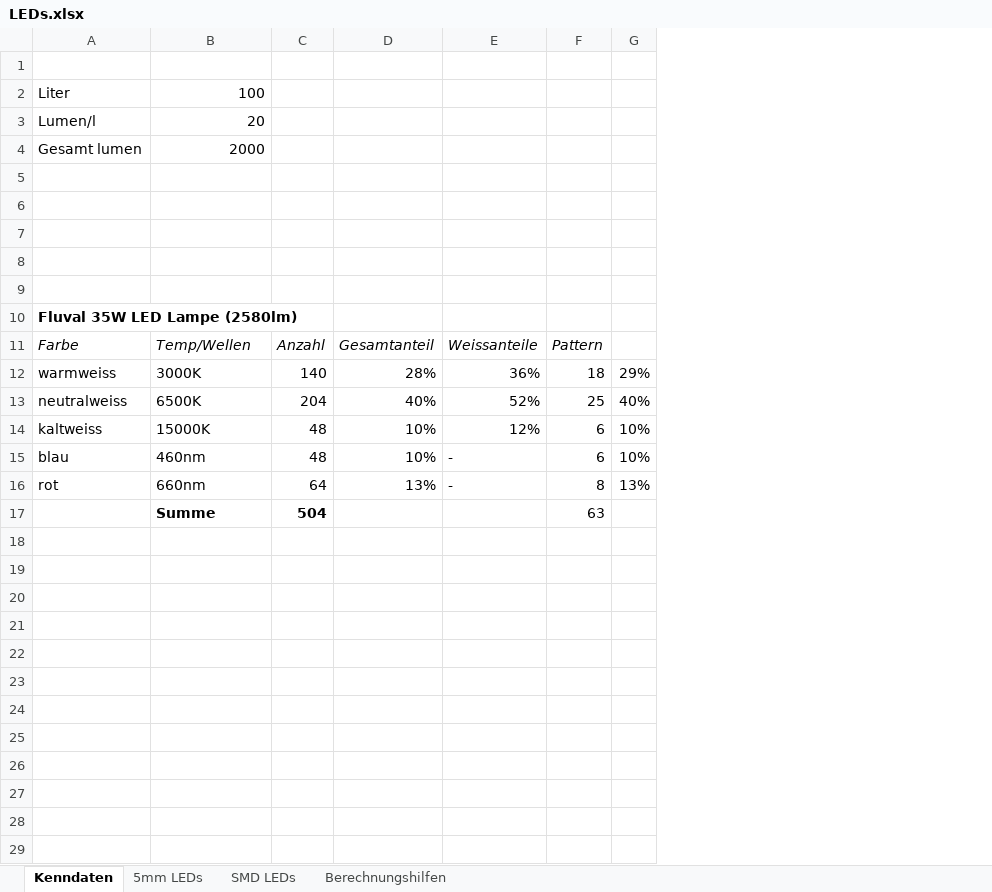
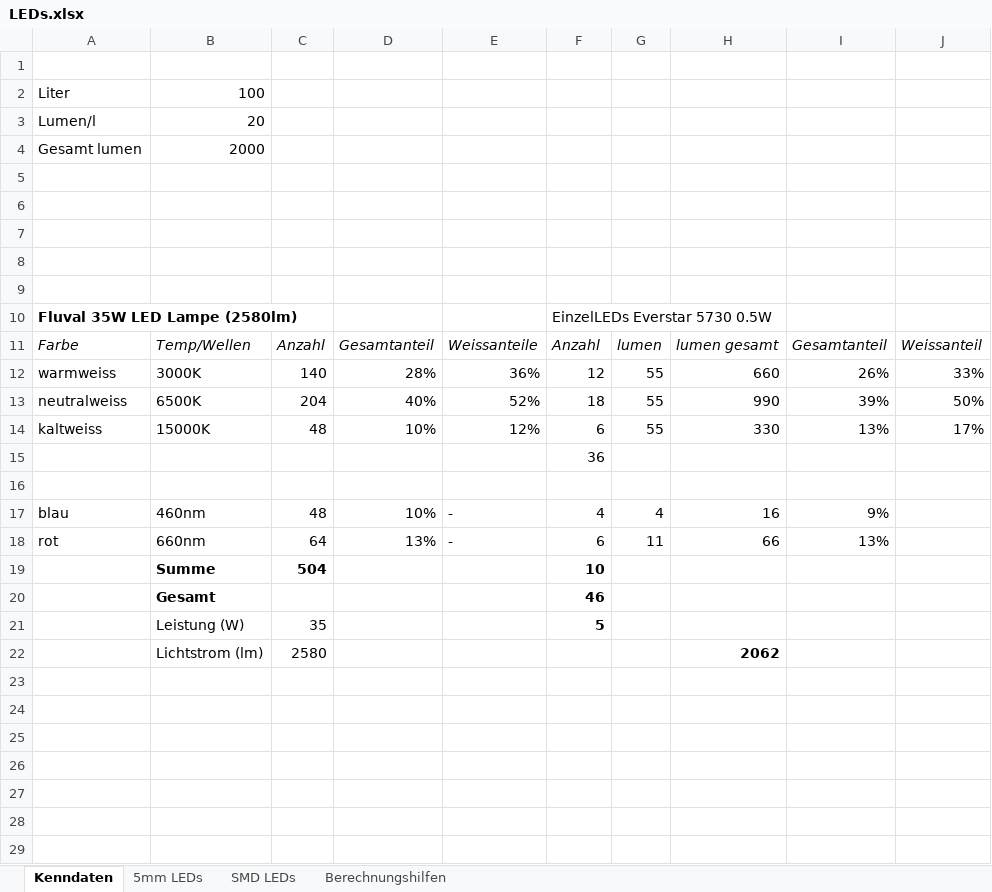
Before and after one commit to Knochi/Axoquarium, an Excel workbook: LEDs.xlsx, sheet Kenndaten, drawn as a sheet; only a part is shown; values as stored, in another font and other column widths than the file's, no borders; charts and pictures not drawn; removed rows and columns are numbered as before the commit, all else as after; the diff covers the shown part only; the diff names each change by its address in the sheet, - before the commit and + after, or states it on an @@ line.

```diff
--- a/LEDs.xlsx (sheet Kenndaten)
+++ b/LEDs.xlsx (sheet Kenndaten)
-column G, rows 12-16: 29% | 40% | 10% | 10% | 13%
+column G, rows 11-14: lumen | 55 | 55 | 55; rows 17-18: 4 | 11
+column H, rows 11-14: lumen gesamt | 660 | 990 | 330; rows 17-18: 16 | 66
+column I, rows 11-14: Gesamtanteil | 26% | 39% | 13%; rows 17-18: 9% | 13%
+column J, rows 11-14: Weissanteil | 33% | 50% | 17%
-F10: (empty)
+F10: EinzelLEDs Everstar 5730 0.5W
-F11: Pattern
+F11: Anzahl
-F12: 18
+F12: 12
-F13: 25
+F13: 18
+row 15:  |  |  |  |  | 36
+row 16: (empty)
-F17: 6
+F17: 4
-F18: 8
+F18: 6
-F19: 63
+F19: 10
-F19 bold: off
+F19 bold: on
+row 20:  | Gesamt |  |  |  | 46
+row 21:  | Leistung (W) | 35 |  |  | 5
+row 22:  | Lichtstrom (lm) | 2580 |  |  |  |  | 2062
+row 23: (empty)
+row 24: (empty)
+row 25: (empty)
+row 26: (empty)
+row 27: (empty)
+row 28: (empty)
+row 29: (empty)
```
Also changed, not shown: 10 added rows elsewhere in this sheet, sheet SMD LEDs, formulas that keep their value, charts or pictures, 7 other files.
